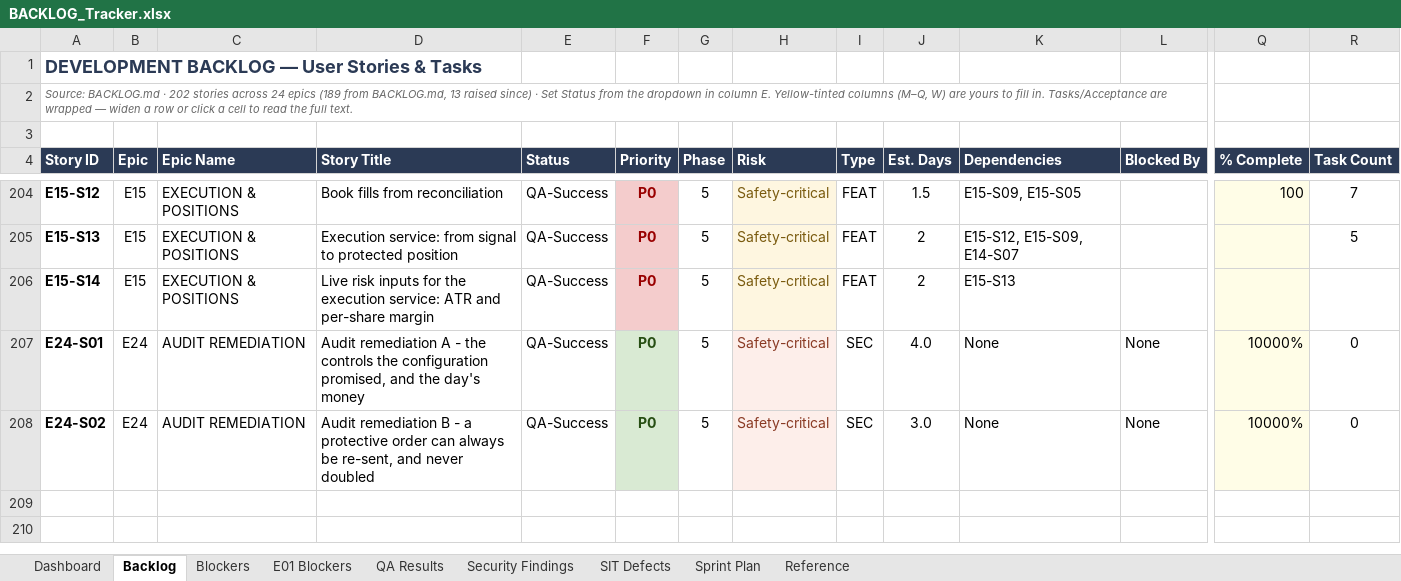
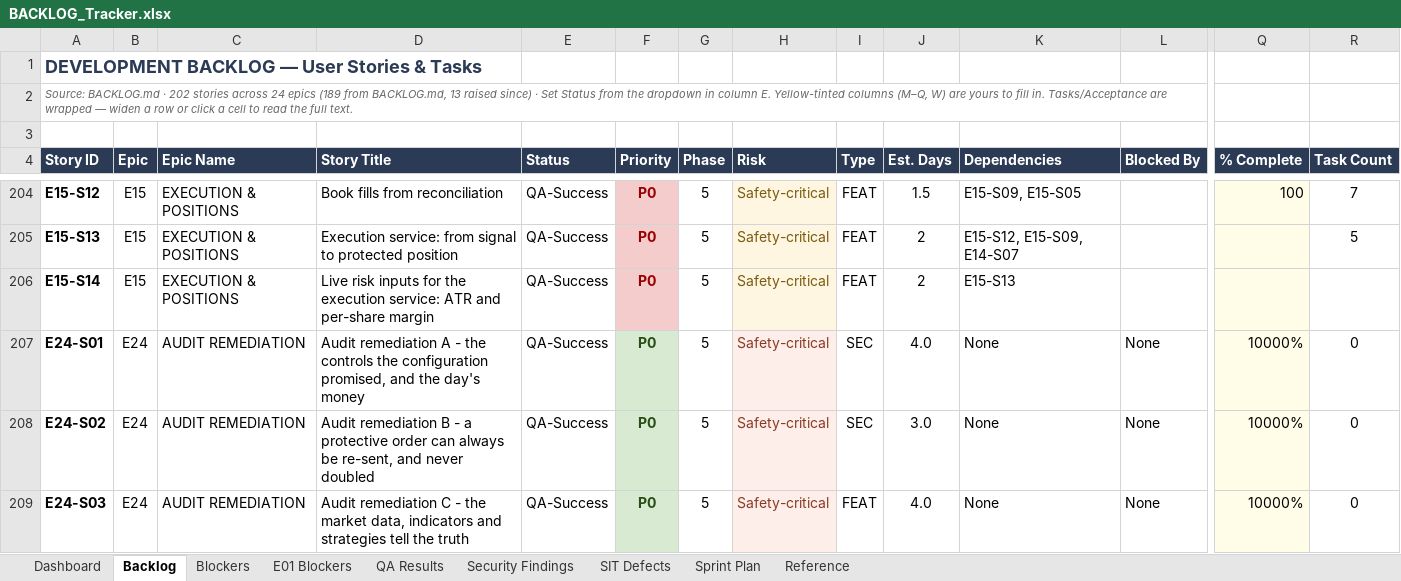
Before and after one commit to Gopisam1126/Algo-Trading-System, an Excel workbook: Documents/BACKLOG_Tracker.xlsx, sheet Backlog, drawn as a sheet; only a part is shown, gaps mark what is left out; values as stored, in another font and other column widths than the file's, no borders; conditional formats not drawn; rows hold the shown columns only; the diff names each change by its address in the sheet, - before the commit and + after, or states it on an @@ line.

```diff
--- a/Documents/BACKLOG_Tracker.xlsx (sheet Backlog)
+++ b/Documents/BACKLOG_Tracker.xlsx (sheet Backlog)
+row 209: E24-S03 | E24 | AUDIT REMEDIATION | Audit remediation C - the market data, indicators and strategies tell the truth | QA-Success | P0 | 5 | Safety-critical | FEAT | 4.0 | None | None | 10000% | 0
```
